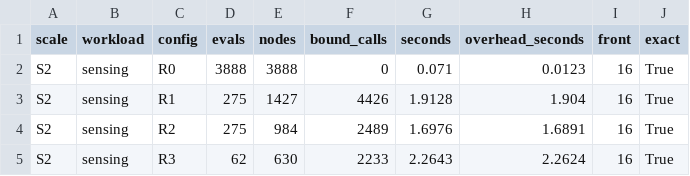
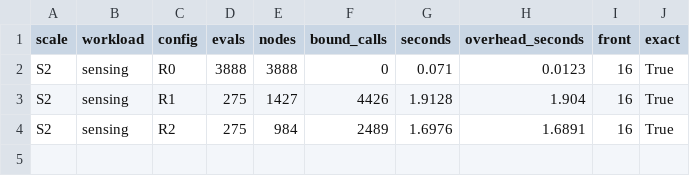
Before and after one commit to Dev-Nikita/hca-dse, a CSV file: results/release-20261113/data/e21_retry_bb/retry_S2_sensing.csv, drawn as a sheet.

```diff
--- a/results/release-20261113/data/e21_retry_bb/retry_S2_sensing.csv
+++ b/results/release-20261113/data/e21_retry_bb/retry_S2_sensing.csv
@@ -4,2 +4 @@ S2,sensing,R1,275,1427,4426,1.9128,1.904,16,True
 S2,sensing,R2,275,984,2489,1.6976,1.6891,16,True
-S2,sensing,R3,62,630,2233,2.2643,2.2624,16,True
```
Also changed, not shown: results/release-20261113/data/e21_retry_bb/retry.csv, results/release-20261113/data/e21_retry_bb/retry_S1.csv, 23 other files.
